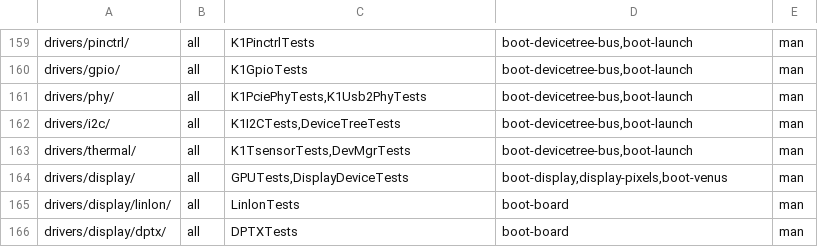
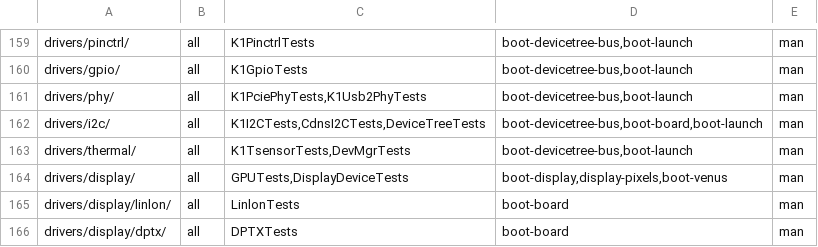
Before and after one commit to JamesKane/VectraOS, a TSV file: docs/risk.tsv, drawn as a sheet; only a part is shown, gaps mark what is left out.

```diff
--- a/docs/risk.tsv
+++ b/docs/risk.tsv
@@ -161,3 +161,3 @@ drivers/gpio/	all	K1GpioTests	boot-devicetree-bus,boot-launch	man
 drivers/phy/	all	K1PciePhyTests,K1Usb2PhyTests	boot-devicetree-bus,boot-launch	man
-drivers/i2c/	all	K1I2CTests,DeviceTreeTests	boot-devicetree-bus,boot-launch	man
+drivers/i2c/	all	K1I2CTests,CdnsI2CTests,DeviceTreeTests	boot-devicetree-bus,boot-board,boot-launch	man
 drivers/thermal/	all	K1TsensorTests,DevMgrTests	boot-devicetree-bus,boot-launch	man
```
Also changed, not shown: docs/hardware/support.tsv, 12 other files.
